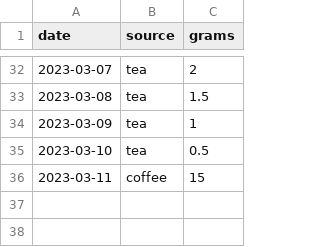
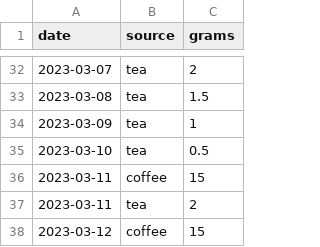
Before and after one commit to callum-oakley/caffeine, a CSV file: caffeine.csv, drawn as a sheet; only a part is shown, gaps mark what is left out.

Commit message:
data

```diff
--- a/caffeine.csv
+++ b/caffeine.csv
@@ -36 +36,3 @@ date,source,grams
 2023-03-11,coffee,15
+2023-03-11,tea,2
+2023-03-12,coffee,15
```
